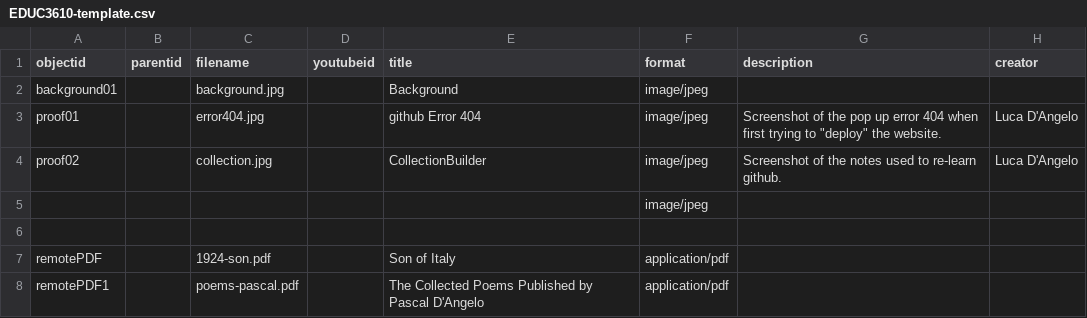
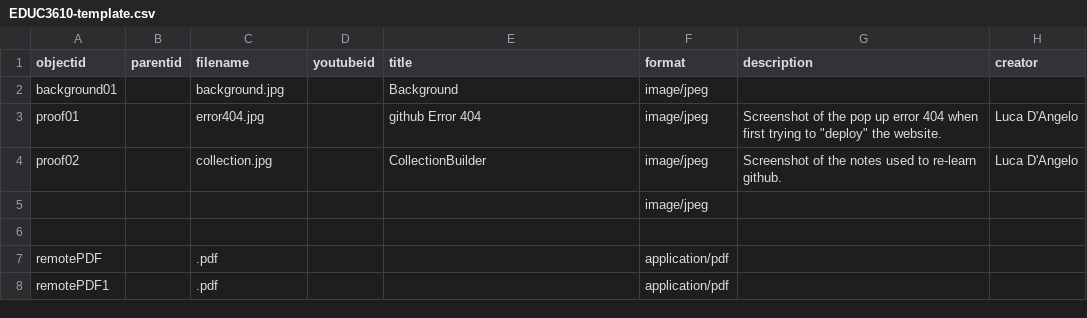
Before and after one commit to lucad54/ld-portfolio-educ3610, a CSV file: _data/EDUC3610-template.csv, drawn as a sheet; only a part is shown; the diff names each change by its address in the sheet, - before the commit and + after, or states it on an @@ line.

Commit message:
Add files via upload

```diff
--- a/_data/EDUC3610-template.csv
+++ b/_data/EDUC3610-template.csv
-C7 (filename): 1924-son.pdf
+C7 (filename): .pdf
-E7 (title): Son of Italy
+E7 (title): (empty)
-C8 (filename): poems-pascal.pdf
+C8 (filename): .pdf
-E8 (title): The Collected Poems Published by Pascal D'Angelo
+E8 (title): (empty)
```
